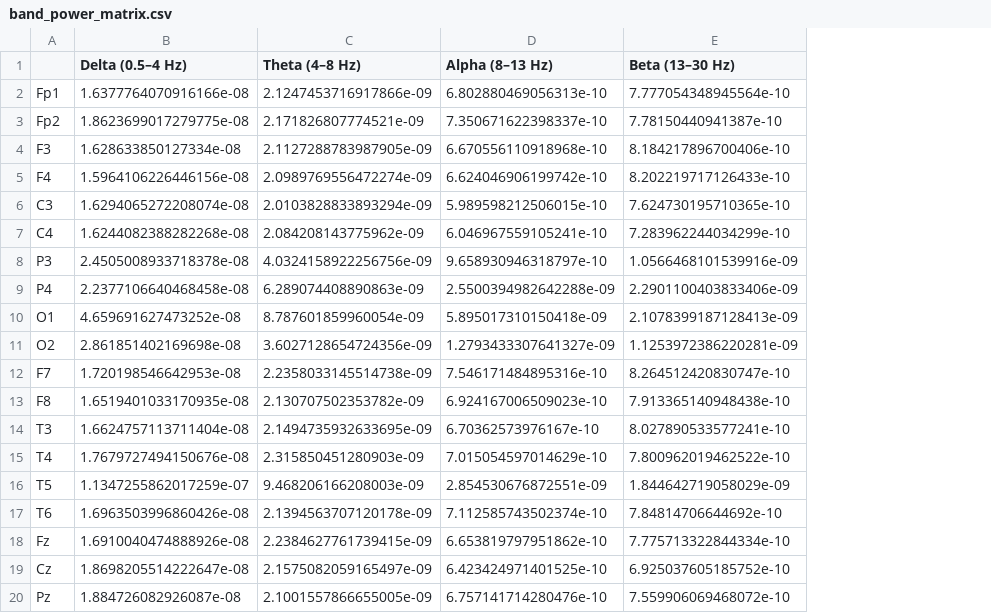
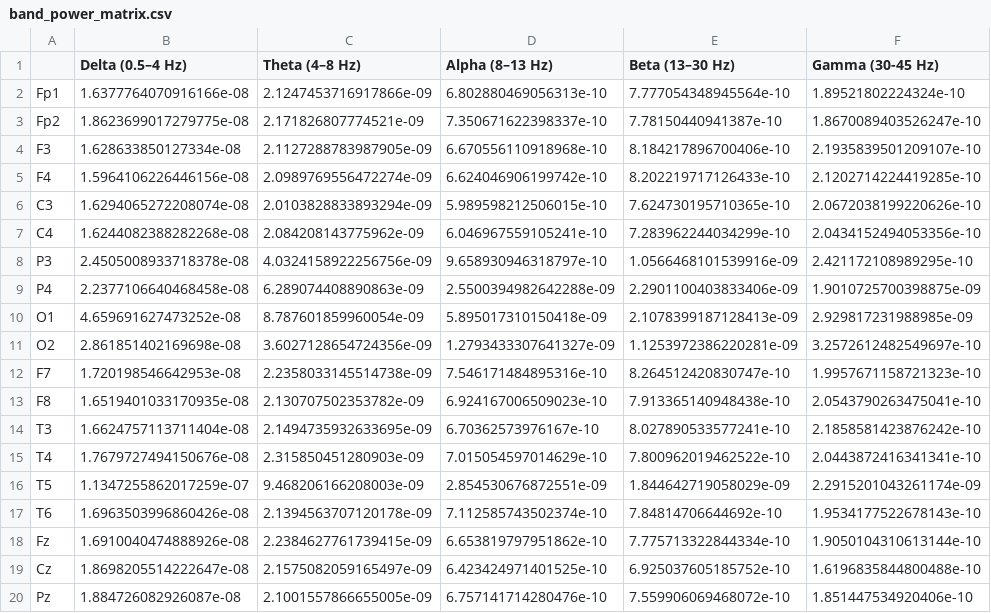
Before and after one commit to noamhed/Resting-state-EEG-project, a CSV file: src/data/alzhimer/band_power/band_power_matrix.csv, drawn as a sheet; the diff names each change by its address in the sheet, - before the commit and + after, or states it on an @@ line.

Commit message:
added band power matrixes

```diff
--- a/src/data/alzhimer/band_power/band_power_matrix.csv
+++ b/src/data/alzhimer/band_power/band_power_matrix.csv
+column F (Gamma (30-45 Hz)), rows 2-20: 1.89521802224324e-10 | 1.8670089403526247e-10 | 2.1935839501209107e-10 | 2.1202714224419285e-10 | 2.0672038199220626e-10 | 2.0434152494053356e-10 | 2.421172108989295e-10 | 1.9010725700398875e-09 | 2.929817231988985e-09 | 3.2572612482549697e-10 | 1.9957671158721323e-10 | 2.0543790263475041e-10 | 2.1858581423876242e-10 | 2.0443872416341341e-10 | 2.2915201043261174e-09 | 1.9534177522678143e-10 | 1.9050104310613144e-10 | 1.6196835844800488e-10 | 1.851447534920406e-10
```
Also changed, not shown: 2 other files.
